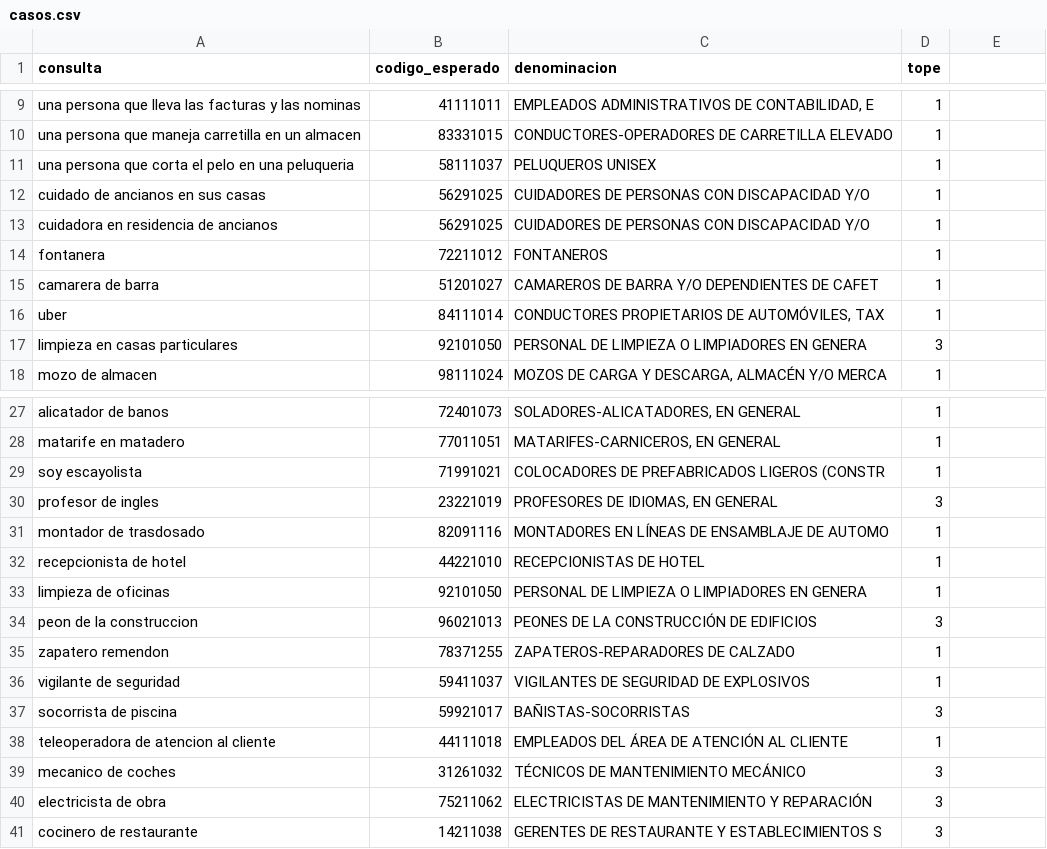
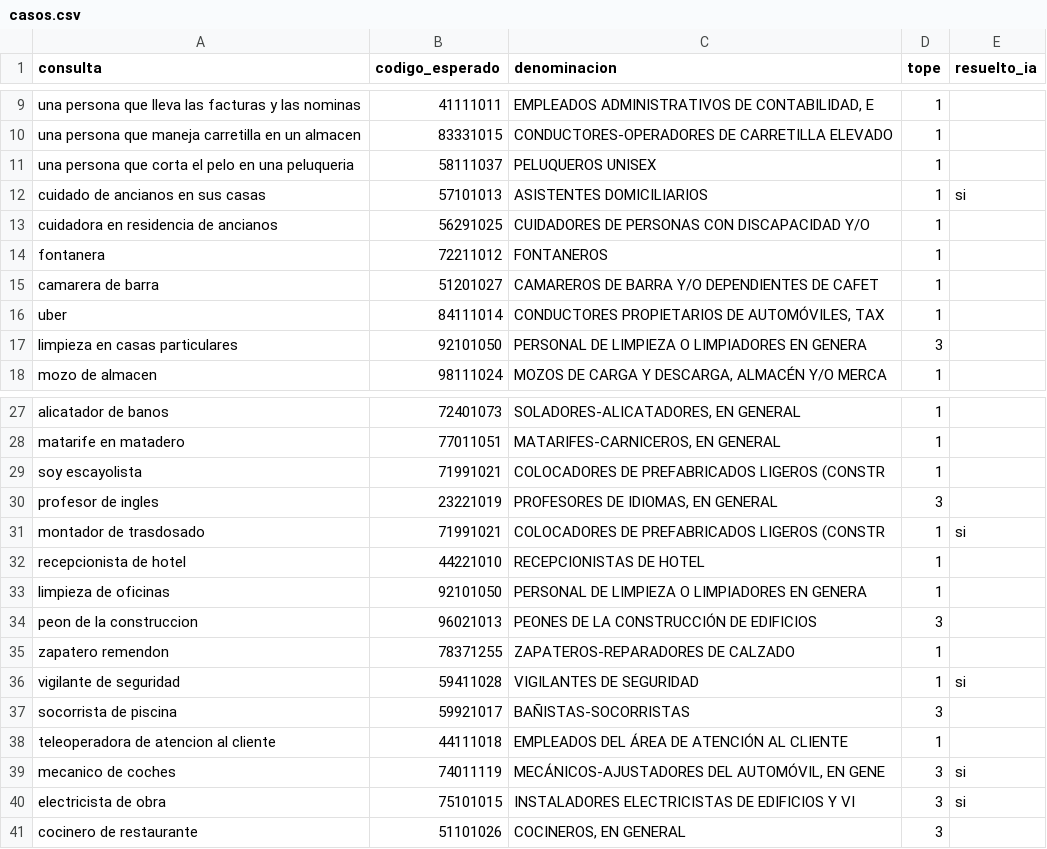
Before and after one commit to empleosant/buscador-codigos-sispe, a CSV file: casos.csv, drawn as a sheet; only a part is shown, gaps mark what is left out; the diff names each change by its address in the sheet, - before the commit and + after, or states it on an @@ line.

```diff
--- a/casos.csv
+++ b/casos.csv
-E1: (empty)
+E1: resuelto_ia
-B12 (codigo_esperado): 56291025
+B12 (codigo_esperado): 57101013
-C12 (denominacion): CUIDADORES DE PERSONAS CON DISCAPACIDAD Y/O
+C12 (denominacion): ASISTENTES DOMICILIARIOS
-E12 (resuelto_ia): (empty)
+E12 (resuelto_ia): si
-B31 (codigo_esperado): 82091116
+B31 (codigo_esperado): 71991021
-C31 (denominacion): MONTADORES EN LÍNEAS DE ENSAMBLAJE DE AUTOMO
+C31 (denominacion): COLOCADORES DE PREFABRICADOS LIGEROS (CONSTR
-E31 (resuelto_ia): (empty)
+E31 (resuelto_ia): si
-B36 (codigo_esperado): 59411037
+B36 (codigo_esperado): 59411028
-C36 (denominacion): VIGILANTES DE SEGURIDAD DE EXPLOSIVOS
+C36 (denominacion): VIGILANTES DE SEGURIDAD
-E36 (resuelto_ia): (empty)
+E36 (resuelto_ia): si
-B39 (codigo_esperado): 31261032
+B39 (codigo_esperado): 74011119
-C39 (denominacion): TÉCNICOS DE MANTENIMIENTO MECÁNICO
+C39 (denominacion): MECÁNICOS-AJUSTADORES DEL AUTOMÓVIL, EN GENE
-E39:E40 (resuelto_ia): (empty)
+E39:E40 (resuelto_ia): si
-B40 (codigo_esperado): 75211062
+B40 (codigo_esperado): 75101015
-C40 (denominacion): ELECTRICISTAS DE MANTENIMIENTO Y REPARACIÓN
+C40 (denominacion): INSTALADORES ELECTRICISTAS DE EDIFICIOS Y VI
-B41 (codigo_esperado): 14211038
+B41 (codigo_esperado): 51101026
-C41 (denominacion): GERENTES DE RESTAURANTE Y ESTABLECIMIENTOS S
+C41 (denominacion): COCINEROS, EN GENERAL
```
Also changed, not shown: 6 other files.
